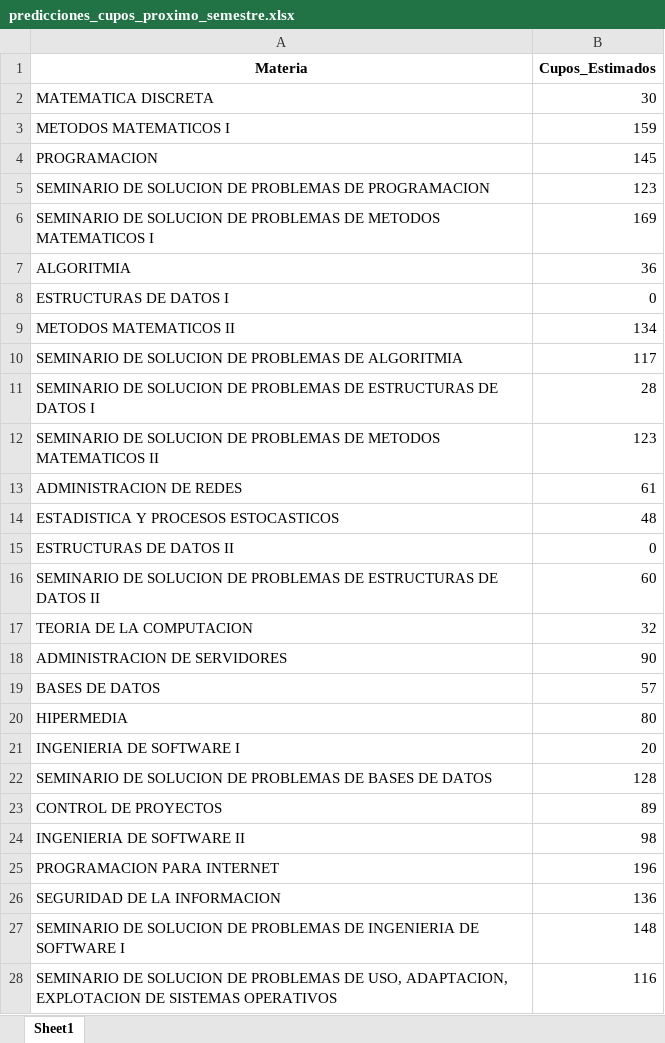
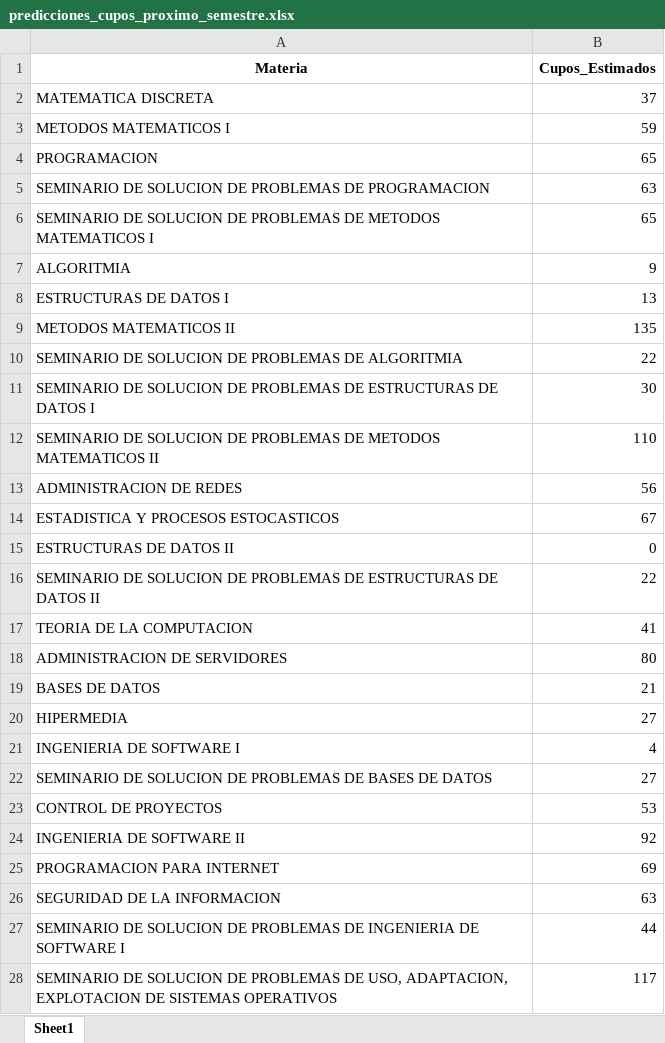
Before and after one commit to richiehdz/LSTM, an Excel workbook: predicciones_cupos_proximo_semestre.xlsx, sheet Sheet1, drawn as a sheet; only a part is shown; values as stored, in another font and other column widths than the file's, no borders; the diff covers the shown part only; the diff names each change by its address in the sheet, - before the commit and + after, or states it on an @@ line.

```diff
--- a/predicciones_cupos_proximo_semestre.xlsx (sheet Sheet1)
+++ b/predicciones_cupos_proximo_semestre.xlsx (sheet Sheet1)
-B2 (Cupos_Estimados): 30
+B2 (Cupos_Estimados): 37
-B3 (Cupos_Estimados): 159
+B3 (Cupos_Estimados): 59
-B4 (Cupos_Estimados): 145
+B4 (Cupos_Estimados): 65
-B5 (Cupos_Estimados): 123
+B5 (Cupos_Estimados): 63
-B6 (Cupos_Estimados): 169
+B6 (Cupos_Estimados): 65
-B7 (Cupos_Estimados): 36
+B7 (Cupos_Estimados): 9
-B8 (Cupos_Estimados): 0
+B8 (Cupos_Estimados): 13
-B9 (Cupos_Estimados): 134
+B9 (Cupos_Estimados): 135
-B10 (Cupos_Estimados): 117
+B10 (Cupos_Estimados): 22
-B11 (Cupos_Estimados): 28
+B11 (Cupos_Estimados): 30
-B12 (Cupos_Estimados): 123
+B12 (Cupos_Estimados): 110
-B13 (Cupos_Estimados): 61
+B13 (Cupos_Estimados): 56
-B14 (Cupos_Estimados): 48
+B14 (Cupos_Estimados): 67
-B16 (Cupos_Estimados): 60
+B16 (Cupos_Estimados): 22
-B17 (Cupos_Estimados): 32
+B17 (Cupos_Estimados): 41
-B18 (Cupos_Estimados): 90
+B18 (Cupos_Estimados): 80
-B19 (Cupos_Estimados): 57
+B19 (Cupos_Estimados): 21
-B20 (Cupos_Estimados): 80
+B20 (Cupos_Estimados): 27
-B21 (Cupos_Estimados): 20
+B21 (Cupos_Estimados): 4
-B22 (Cupos_Estimados): 128
+B22 (Cupos_Estimados): 27
-B23 (Cupos_Estimados): 89
+B23 (Cupos_Estimados): 53
-B24 (Cupos_Estimados): 98
+B24 (Cupos_Estimados): 92
-B25 (Cupos_Estimados): 196
+B25 (Cupos_Estimados): 69
-B26 (Cupos_Estimados): 136
+B26 (Cupos_Estimados): 63
-B27 (Cupos_Estimados): 148
+B27 (Cupos_Estimados): 44
-B28 (Cupos_Estimados): 116
+B28 (Cupos_Estimados): 117
```
Also changed, not shown: 7 edited cells elsewhere in this sheet, datasets_resumidos/resumen_cupos_2013A.xlsx, datasets_resumidos/resumen_cupos_2013B.xlsx, 30 other files.
